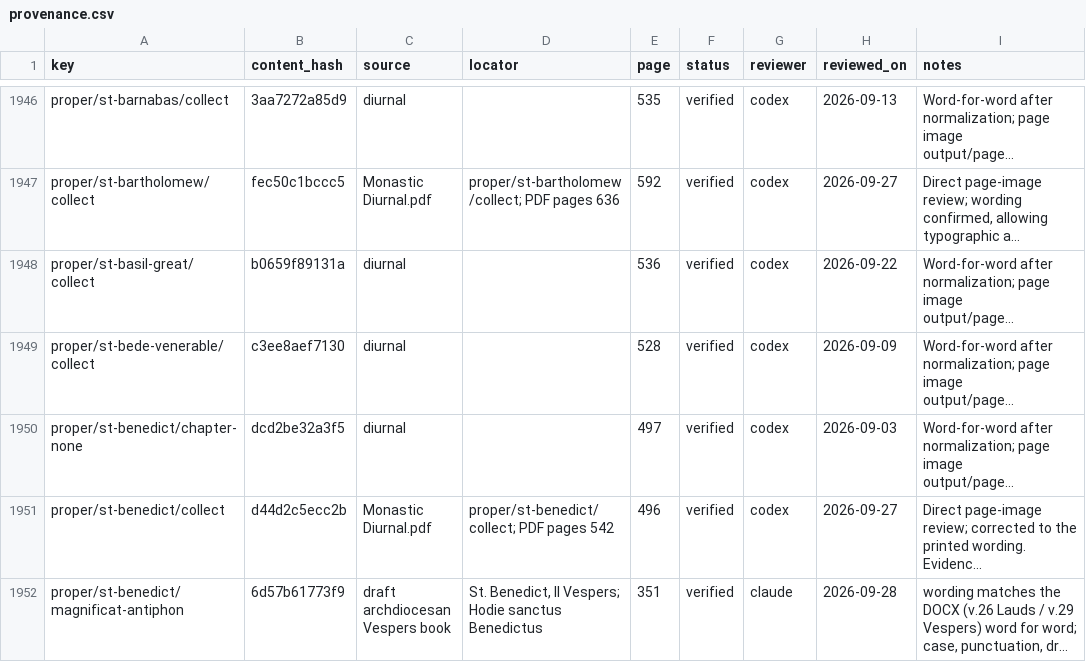
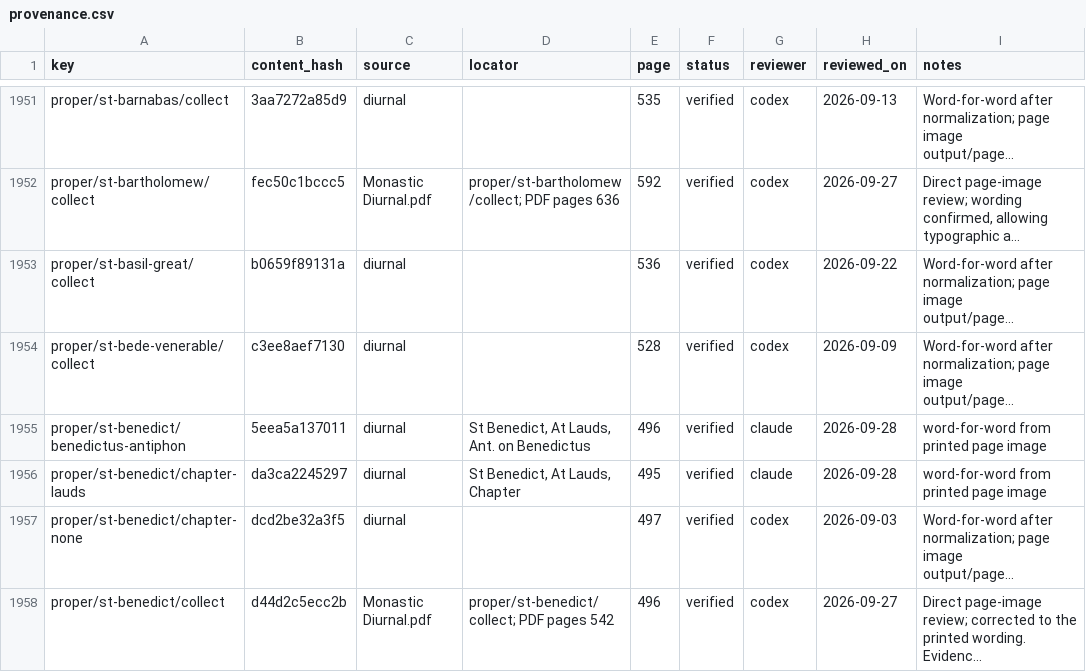
Before and after one commit to orthodoxwest/office, a CSV file: data/review/provenance.csv, drawn as a sheet; only a part is shown, gaps mark what is left out; the shorter side is filled out with more unchanged rows; long unchanged cells end in …; the diff covers the shown part only; the diff names each change by its address in the sheet, - before the commit and + after, or states it on an @@ line.

```diff
--- a/data/review/provenance.csv
+++ b/data/review/provenance.csv
+row 1955: proper/st-benedict/benedictus-antiphon | 5eea5a137011 | diurnal | St Benedict, At Lauds, Ant. on Benedictus | 496 | verified | claude | 2026-09-28 | word-for-word from printed page image
+row 1956: proper/st-benedict/chapter-lauds | da3ca2245297 | diurnal | St Benedict, At Lauds, Chapter | 495 | verified | claude | 2026-09-28 | word-for-word from printed page image
```
Also changed, not shown: 9 added rows and 1 removed row elsewhere in this file, 15 other files.
